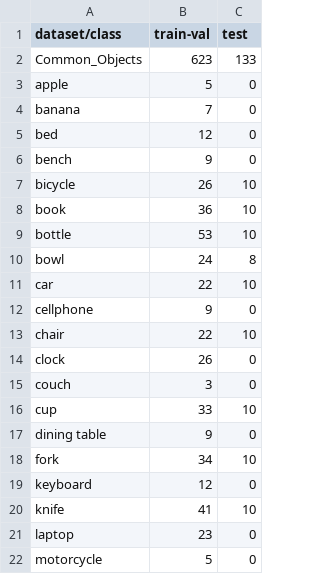
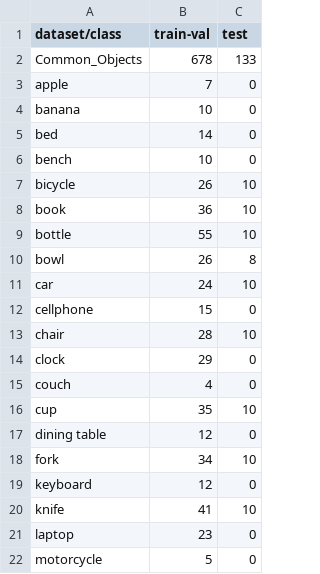
Before and after one commit to Tobi-Tob/CustomDatasets, a CSV file: Common_Objects_info.csv, drawn as a sheet; only a part is shown; the diff covers the shown part only.

Commit message:
Update Info

```diff
--- a/Common_Objects_info.csv
+++ b/Common_Objects_info.csv
@@ -1,18 +1,18 @@
 dataset/class,train-val,test
-Common_Objects,623,133
-apple,5,0
-banana,7,0
-bed,12,0
-bench,9,0
+Common_Objects,678,133
+apple,7,0
+banana,10,0
+bed,14,0
+bench,10,0
 bicycle,26,10
 book,36,10
-bottle,53,10
-bowl,24,8
-car,22,10
-cellphone,9,0
-chair,22,10
-clock,26,0
-couch,3,0
-cup,33,10
-dining table,9,0
+bottle,55,10
+bowl,26,8
+car,24,10
+cellphone,15,0
+chair,28,10
+clock,29,0
+couch,4,0
+cup,35,10
+dining table,12,0
 fork,34,10
```
Also changed, not shown: 4 edited cells elsewhere in this file.
